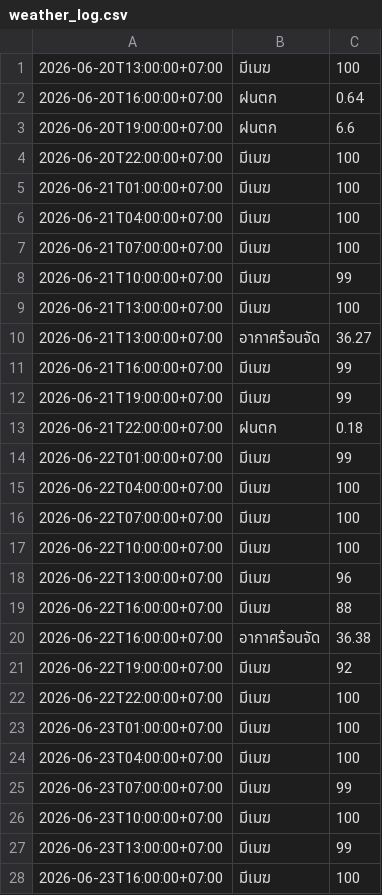
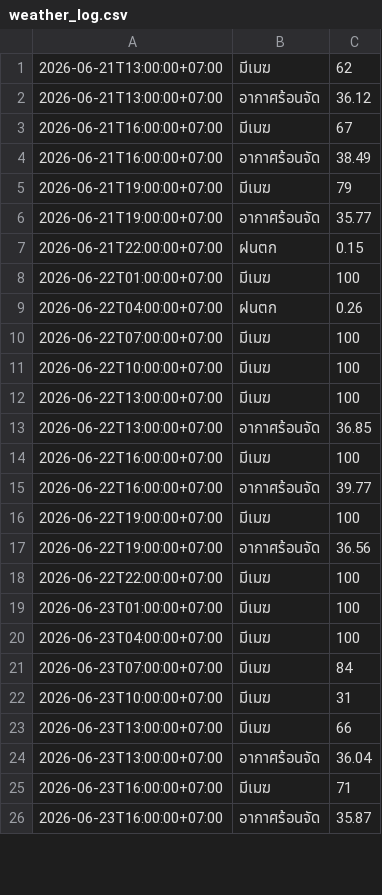
Before and after one commit to wata011/my-water-monitor, a CSV file: weather_log.csv, drawn as a sheet; only a part is shown; the diff covers the shown part only.

```diff
--- a/weather_log.csv
+++ b/weather_log.csv
@@ -1,22 +1,18 @@
-2026-06-20T13:00:00+07:00,มีเมฆ,100
-2026-06-20T16:00:00+07:00,ฝนตก,0.64
-2026-06-20T19:00:00+07:00,ฝนตก,6.6
-2026-06-20T22:00:00+07:00,มีเมฆ,100
-2026-06-21T01:00:00+07:00,มีเมฆ,100
-2026-06-21T04:00:00+07:00,มีเมฆ,100
-2026-06-21T07:00:00+07:00,มีเมฆ,100
-2026-06-21T10:00:00+07:00,มีเมฆ,99
-2026-06-21T13:00:00+07:00,มีเมฆ,100
-2026-06-21T13:00:00+07:00,อากาศร้อนจัด,36.27
-2026-06-21T16:00:00+07:00,มีเมฆ,99
-2026-06-21T19:00:00+07:00,มีเมฆ,99
-2026-06-21T22:00:00+07:00,ฝนตก,0.18
-2026-06-22T01:00:00+07:00,มีเมฆ,99
-2026-06-22T04:00:00+07:00,มีเมฆ,100
+2026-06-21T13:00:00+07:00,มีเมฆ,62
+2026-06-21T13:00:00+07:00,อากาศร้อนจัด,36.12
+2026-06-21T16:00:00+07:00,มีเมฆ,67
+2026-06-21T16:00:00+07:00,อากาศร้อนจัด,38.49
+2026-06-21T19:00:00+07:00,มีเมฆ,79
+2026-06-21T19:00:00+07:00,อากาศร้อนจัด,35.77
+2026-06-21T22:00:00+07:00,ฝนตก,0.15
+2026-06-22T01:00:00+07:00,มีเมฆ,100
+2026-06-22T04:00:00+07:00,ฝนตก,0.26
 2026-06-22T07:00:00+07:00,มีเมฆ,100
 2026-06-22T10:00:00+07:00,มีเมฆ,100
-2026-06-22T13:00:00+07:00,มีเมฆ,96
-2026-06-22T16:00:00+07:00,มีเมฆ,88
-2026-06-22T16:00:00+07:00,อากาศร้อนจัด,36.38
-2026-06-22T19:00:00+07:00,มีเมฆ,92
+2026-06-22T13:00:00+07:00,มีเมฆ,100
+2026-06-22T13:00:00+07:00,อากาศร้อนจัด,36.85
+2026-06-22T16:00:00+07:00,มีเมฆ,100
+2026-06-22T16:00:00+07:00,อากาศร้อนจัด,39.77
+2026-06-22T19:00:00+07:00,มีเมฆ,100
+2026-06-22T19:00:00+07:00,อากาศร้อนจัด,36.56
 2026-06-22T22:00:00+07:00,มีเมฆ,100
@@ -24,5 +20,7 @@
 2026-06-23T04:00:00+07:00,มีเมฆ,100
-2026-06-23T07:00:00+07:00,มีเมฆ,99
-2026-06-23T10:00:00+07:00,มีเมฆ,100
-2026-06-23T13:00:00+07:00,มีเมฆ,99
-2026-06-23T16:00:00+07:00,มีเมฆ,100
+2026-06-23T07:00:00+07:00,มีเมฆ,84
+2026-06-23T10:00:00+07:00,มีเมฆ,31
+2026-06-23T13:00:00+07:00,มีเมฆ,66
+2026-06-23T13:00:00+07:00,อากาศร้อนจัด,36.04
+2026-06-23T16:00:00+07:00,มีเมฆ,71
+2026-06-23T16:00:00+07:00,อากาศร้อนจัด,35.87
```
Also changed, not shown: 10 added rows and 17 edited cells elsewhere in this file.
